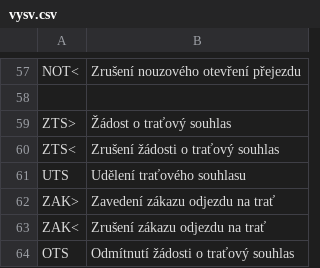
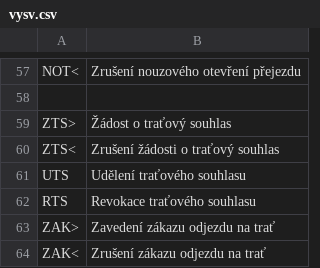
Before and after one commit to kmzbrnoI/hJOPpanel, a CSV file: vysv.csv, drawn as a sheet; only a part is shown, gaps mark what is left out; the shorter side is filled out with more unchanged rows; the diff names each change by its address in the sheet, - before the commit and + after, or states it on an @@ line.

Commit message:
vysv.csv: add 'RTS'.

```diff
--- a/vysv.csv
+++ b/vysv.csv
+row 62: RTS | Revokace traťového souhlasu
```
